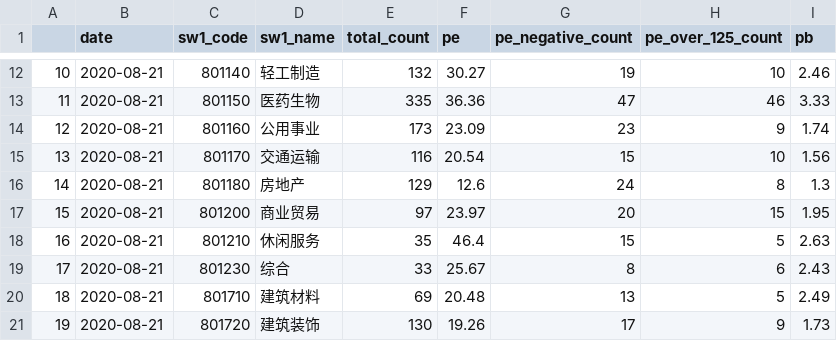
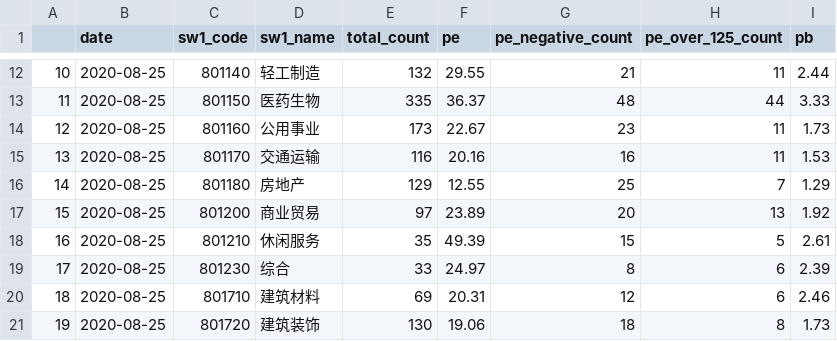
Before and after one commit to klq26/shenwan, a CSV file: server/sw_latest_eval.csv, drawn as a sheet; only a part is shown, gaps mark what is left out; the diff covers the shown part only.

```diff
--- a/server/sw_latest_eval.csv
+++ b/server/sw_latest_eval.csv
@@ -12,10 +12,10 @@
-10	2020-08-21	801140	轻工制造	132	30.27	19	10	2.46
-11	2020-08-21	801150	医药生物	335	36.36	47	46	3.33
-12	2020-08-21	801160	公用事业	173	23.09	23	9	1.74
-13	2020-08-21	801170	交通运输	116	20.54	15	10	1.56
-14	2020-08-21	801180	房地产	129	12.6	24	8	1.3
-15	2020-08-21	801200	商业贸易	97	23.97	20	15	1.95
-16	2020-08-21	801210	休闲服务	35	46.4	15	5	2.63
-17	2020-08-21	801230	综合	33	25.67	8	6	2.43
-18	2020-08-21	801710	建筑材料	69	20.48	13	5	2.49
-19	2020-08-21	801720	建筑装饰	130	19.26	17	9	1.73
+10	2020-08-25	801140	轻工制造	132	29.55	21	11	2.44
+11	2020-08-25	801150	医药生物	335	36.37	48	44	3.33
+12	2020-08-25	801160	公用事业	173	22.67	23	11	1.73
+13	2020-08-25	801170	交通运输	116	20.16	16	11	1.53
+14	2020-08-25	801180	房地产	129	12.55	25	7	1.29
+15	2020-08-25	801200	商业贸易	97	23.89	20	13	1.92
+16	2020-08-25	801210	休闲服务	35	49.39	15	5	2.61
+17	2020-08-25	801230	综合	33	24.97	8	6	2.39
+18	2020-08-25	801710	建筑材料	69	20.31	12	6	2.46
+19	2020-08-25	801720	建筑装饰	130	19.06	18	8	1.73
```
Also changed, not shown: 77 edited cells elsewhere in this file, server/sw_industry_categorys.csv, 5 other files.
